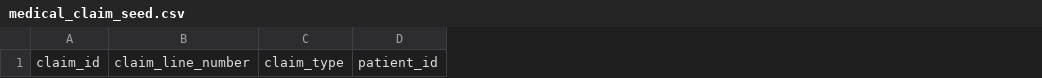
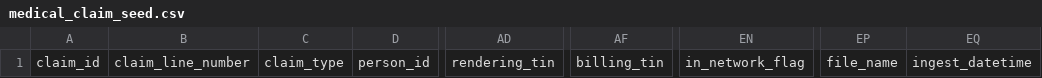
Before and after one commit to tuva-health/tuva, a CSV file: ci_testing/seeds/medical_claim_seed.csv, drawn as a sheet; only a part is shown, gaps mark what is left out; removed rows and columns are numbered as before the commit, all else as after; the diff names each change by its address in the sheet, - before the commit and + after, or states it on an @@ line.

Commit message:
Add person_id tests to ci_testing

```diff
--- a/ci_testing/seeds/medical_claim_seed.csv
+++ b/ci_testing/seeds/medical_claim_seed.csv
-column D, row 1: patient_id
+column D, row 1: person_id
+column AD, row 1: rendering_tin
+column AF, row 1: billing_tin
+column EN, row 1: in_network_flag
+column EP, row 1: file_name
+column EQ, row 1: ingest_datetime
```
Also changed, not shown: ci_testing/seeds/eligibility_seed.csv, ci_testing/seeds/lab_result_seed.csv, 14 other files.
